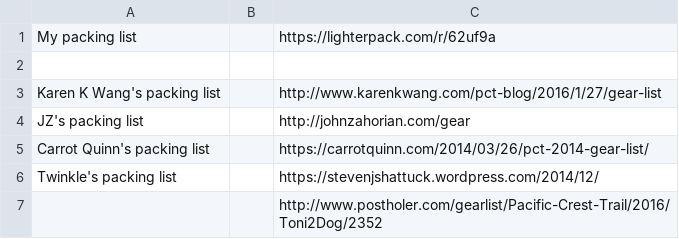
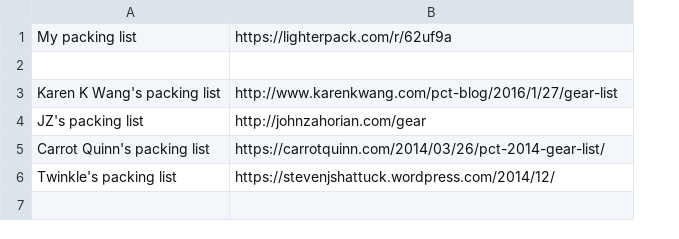
Before and after one commit to zahoriea/WA-PCT-planning, a CSV file: packinglist.csv, drawn as a sheet; the diff names each change by its address in the sheet, - before the commit and + after, or states it on an @@ line.

Commit message:
Update packinglist.csv

```diff
--- a/packinglist.csv
+++ b/packinglist.csv
-column B, empty
-row 7:  |  | http://www.postholer.com/gearlist/Pacific-Crest-Trail/2016/Toni2Dog/2352
```
